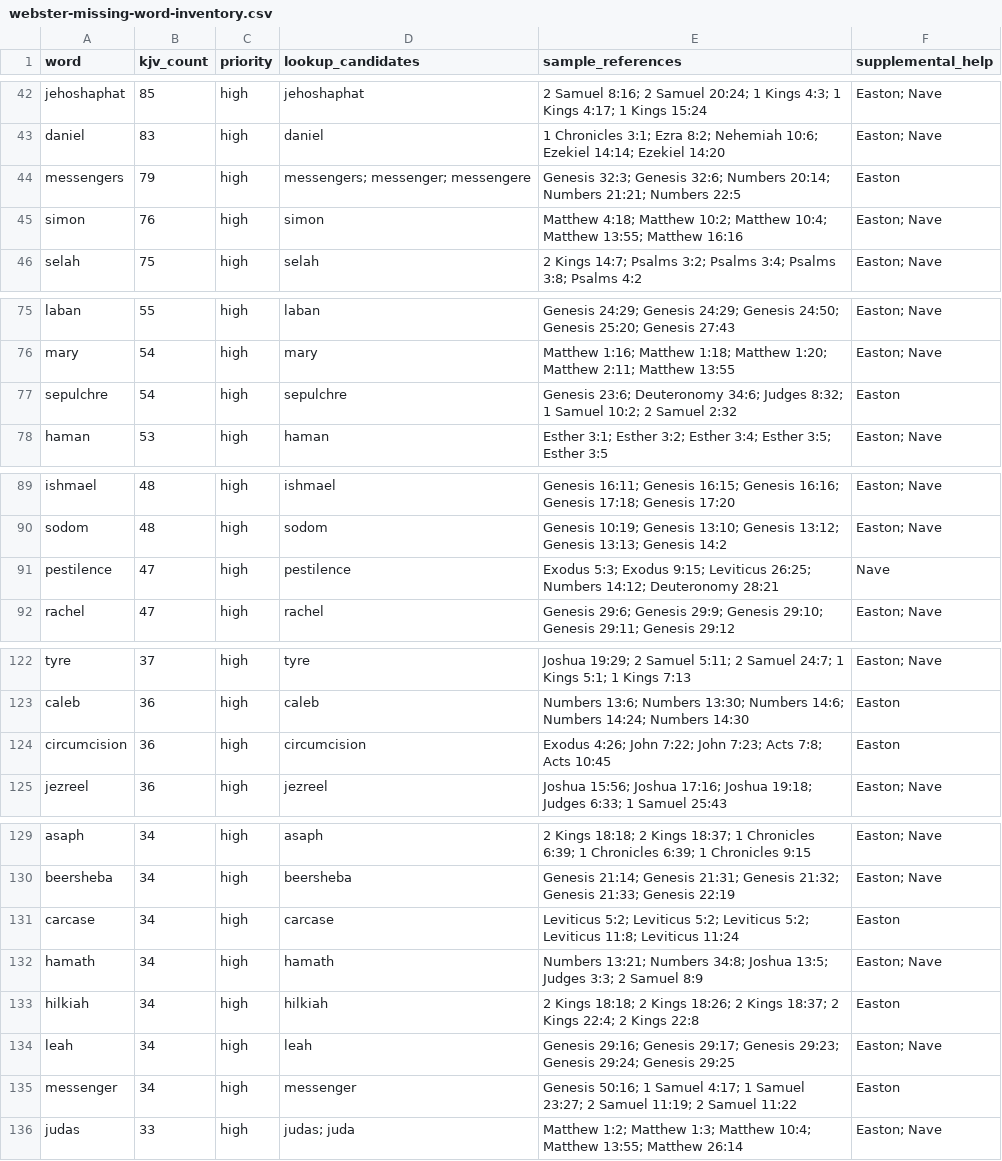
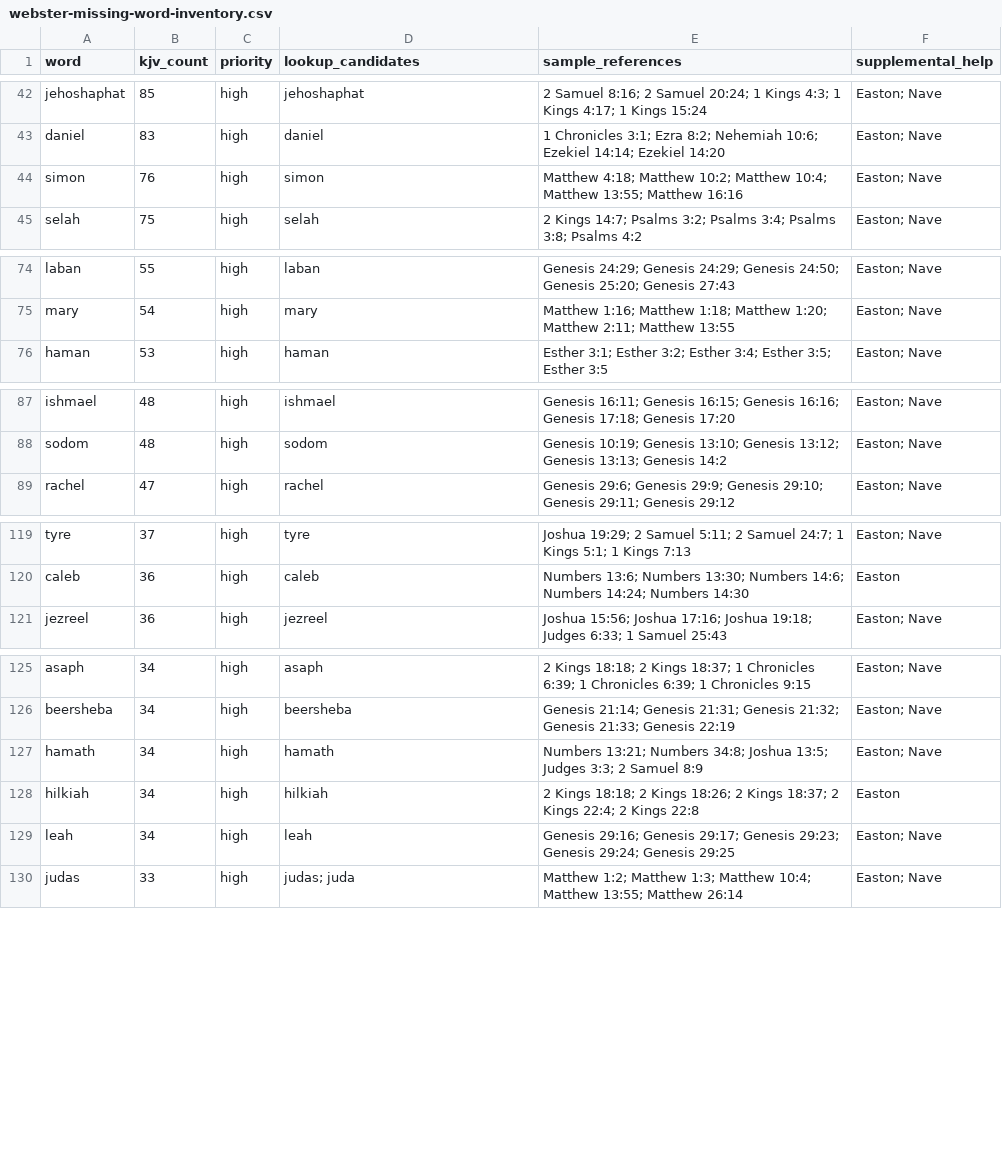
Before and after one commit to scheerfactor/bible-study-app, a CSV file: data/reports/webster-missing-word-inventory.csv, drawn as a sheet; only a part is shown, gaps mark what is left out; the diff covers the shown part only; the diff names each change by its address in the sheet, - before the commit and + after, or states it on an @@ line.

Commit message:
Restore high-use Webster entries phase 46

```diff
--- a/data/reports/webster-missing-word-inventory.csv
+++ b/data/reports/webster-missing-word-inventory.csv
-row 44: messengers | 79 | high | messengers; messenger; messengere | Genesis 32:3; Genesis 32:6; Numbers 20:14; Numbers 21:21; Numbers 22:5 | Easton
-row 77: sepulchre | 54 | high | sepulchre | Genesis 23:6; Deuteronomy 34:6; Judges 8:32; 1 Samuel 10:2; 2 Samuel 2:32 | Easton
-row 91: pestilence | 47 | high | pestilence | Exodus 5:3; Exodus 9:15; Leviticus 26:25; Numbers 14:12; Deuteronomy 28:21 | Nave
-row 124: circumcision | 36 | high | circumcision | Exodus 4:26; John 7:22; John 7:23; Acts 7:8; Acts 10:45 | Easton
-row 131: carcase | 34 | high | carcase | Leviticus 5:2; Leviticus 5:2; Leviticus 5:2; Leviticus 11:8; Leviticus 11:24 | Easton
-row 135: messenger | 34 | high | messenger | Genesis 50:16; 1 Samuel 4:17; 1 Samuel 23:27; 2 Samuel 11:19; 2 Samuel 11:22 | Easton
```
Also changed, not shown: 5 removed rows elsewhere in this file, 12 other files.
